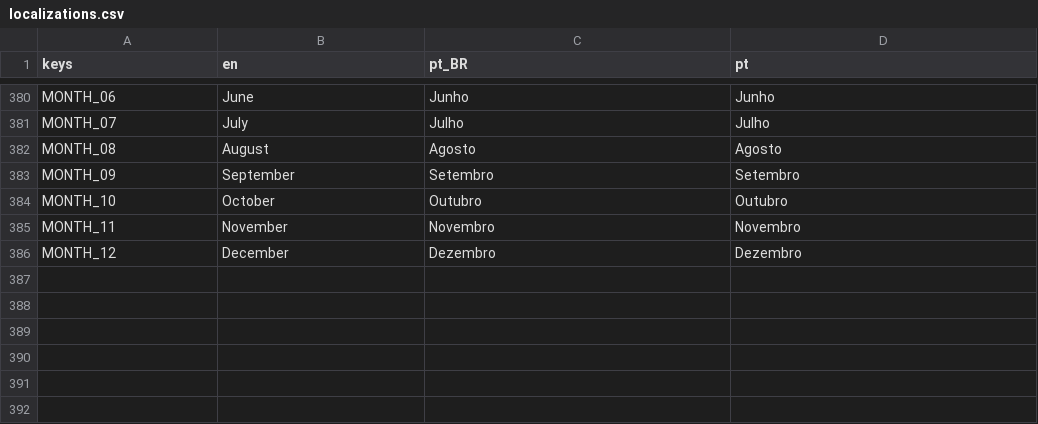
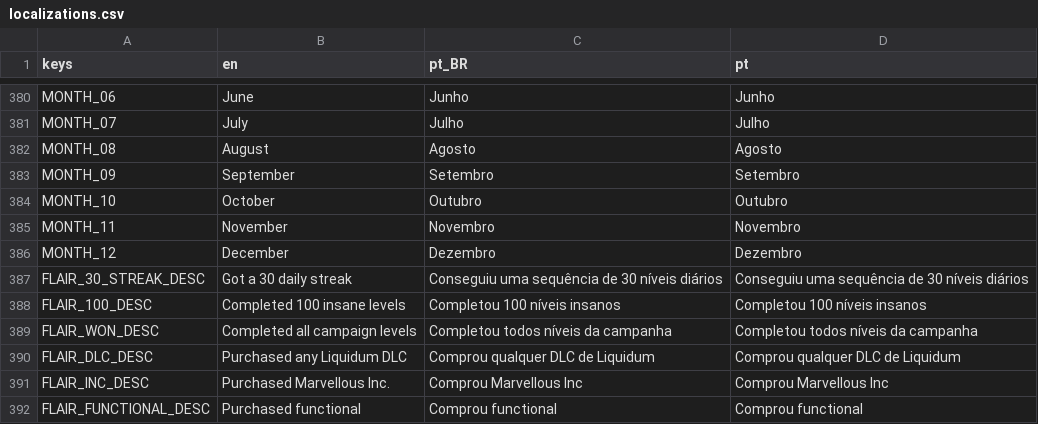
Before and after one commit to MarvellousSoft/liquidum, a CSV file: project/localization/localizations.csv, drawn as a sheet; only a part is shown, gaps mark what is left out.

Commit message:
Add more flairs

```diff
--- a/project/localization/localizations.csv
+++ b/project/localization/localizations.csv
@@ -386 +386,7 @@ MONTH_11,November,Novembro,Novembro
 MONTH_12,December,Dezembro,Dezembro
+FLAIR_30_STREAK_DESC,Got a 30 daily streak,Conseguiu uma sequência de 30 níveis diários,Conseguiu uma sequência de 30 níveis diários
+FLAIR_100_DESC,Completed 100 insane levels,Completou 100 níveis insanos,Completou 100 níveis insanos
+FLAIR_WON_DESC,Completed all campaign levels,Completou todos níveis da campanha,Completou todos níveis da campanha
+FLAIR_DLC_DESC,Purchased any Liquidum DLC,Comprou qualquer DLC de Liquidum,Comprou qualquer DLC de Liquidum
+FLAIR_INC_DESC,Purchased Marvellous Inc.,Comprou Marvellous Inc,Comprou Marvellous Inc
+FLAIR_FUNCTIONAL_DESC,Purchased functional,Comprou functional,Comprou functional
```
Also changed, not shown: 3 other files.
